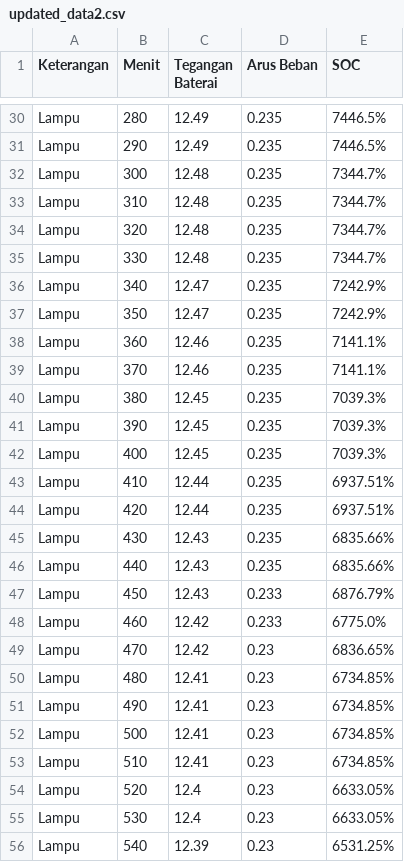
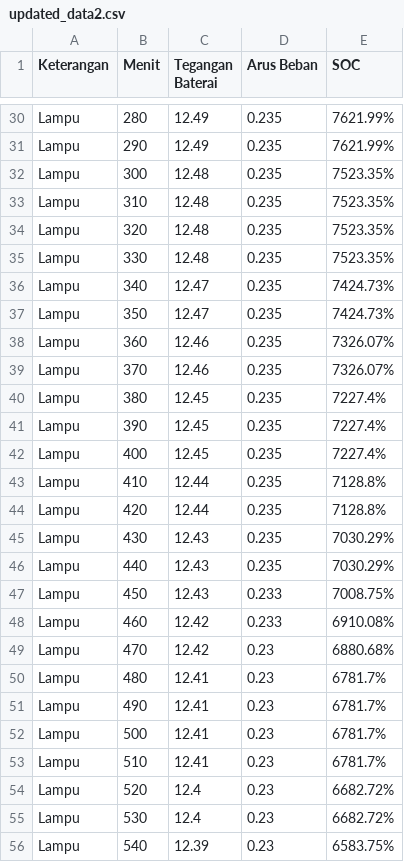
Before and after one commit to khulqu15/acidANN, a CSV file: data/updated_data2.csv, drawn as a sheet; only a part is shown, gaps mark what is left out; the diff covers the shown part only; the diff names each change by its address in the sheet, - before the commit and + after, or states it on an @@ line.

```diff
--- a/data/updated_data2.csv
+++ b/data/updated_data2.csv
-E30:E31 (SOC): 7446.5%
+E30:E31 (SOC): 7621.99%
-E32:E35 (SOC): 7344.7%
+E32:E35 (SOC): 7523.35%
-E36:E37 (SOC): 7242.9%
+E36:E37 (SOC): 7424.73%
-E38:E39 (SOC): 7141.1%
+E38:E39 (SOC): 7326.07%
-E40:E42 (SOC): 7039.3%
+E40:E42 (SOC): 7227.4%
-E43:E44 (SOC): 6937.51%
+E43:E44 (SOC): 7128.8%
-E45:E46 (SOC): 6835.66%
+E45:E46 (SOC): 7030.29%
-E47 (SOC): 6876.79%
+E47 (SOC): 7008.75%
-E48 (SOC): 6775.0%
+E48 (SOC): 6910.08%
-E49 (SOC): 6836.65%
+E49 (SOC): 6880.68%
-E50:E53 (SOC): 6734.85%
+E50:E53 (SOC): 6781.7%
-E54:E55 (SOC): 6633.05%
+E54:E55 (SOC): 6682.72%
-E56 (SOC): 6531.25%
+E56 (SOC): 6583.75%
```
Also changed, not shown: 130 edited cells elsewhere in this file, 5 other files.
